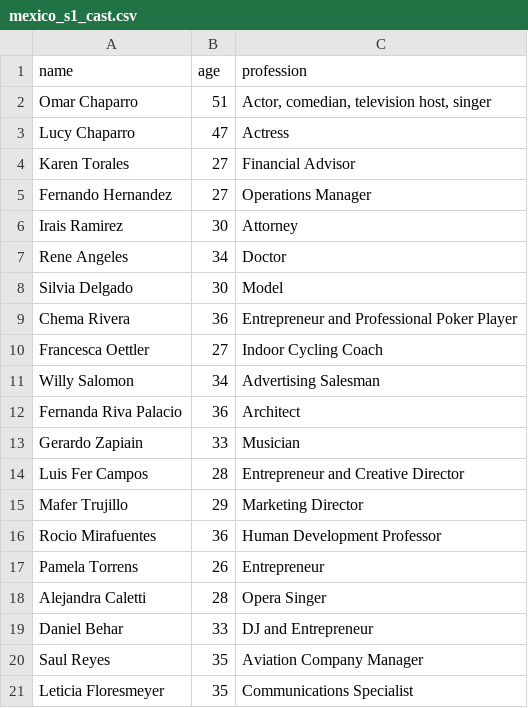
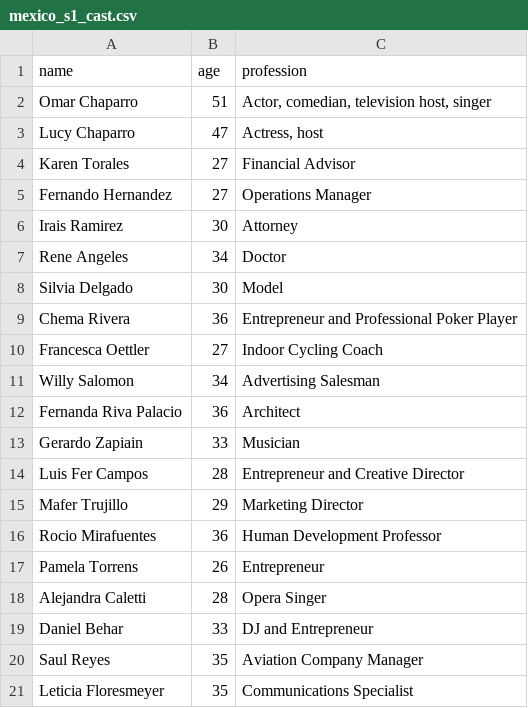
Before and after one commit to lou-PL-dev/project3_autonomous_research_-and_report_generation_agent, a CSV file: season_indexes/cast/mexico_s1_cast.csv, drawn as a sheet.

```diff
--- a/season_indexes/cast/mexico_s1_cast.csv
+++ b/season_indexes/cast/mexico_s1_cast.csv
@@ -2,3 +2,3 @@ name,age,profession
 Omar Chaparro,51,"Actor, comedian, television host, singer"
-Lucy Chaparro,47,Actress
+Lucy Chaparro,47,"Actress, host"
 Karen Torales,27,Financial Advisor
```
Also changed, not shown: 9 other files.
